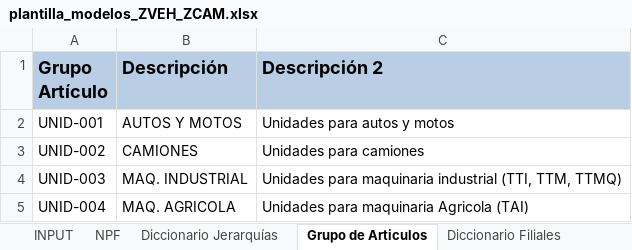
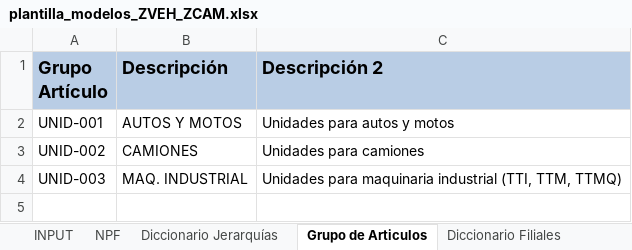
Before and after one commit to zhreck/Prueba_ampliacion, an Excel workbook: data/reference/Unidades/plantilla_modelos_ZVEH_ZCAM.xlsx, sheet Grupo de Articulos, drawn as a sheet; values as stored, in another font and other column widths than the file's, no borders; the diff names each change by its address in the sheet, - before the commit and + after, or states it on an @@ line.

```diff
--- a/data/reference/Unidades/plantilla_modelos_ZVEH_ZCAM.xlsx (sheet Grupo de Articulos)
+++ b/data/reference/Unidades/plantilla_modelos_ZVEH_ZCAM.xlsx (sheet Grupo de Articulos)
-row 5: UNID-004 | MAQ. AGRICOLA | Unidades para maquinaria Agricola (TAI)
```
Also changed, not shown: data/reference/Unidades/plantilla_modelos_maquinarias.xlsx, 9 other files.
